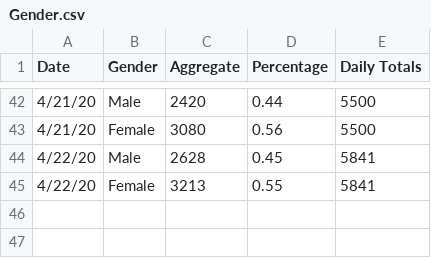
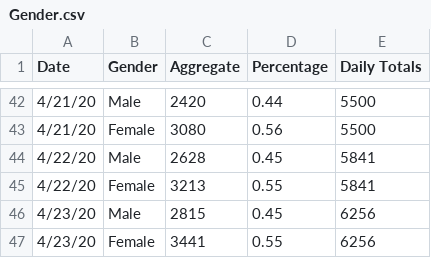
Before and after one commit to jjenki22/Rhode-Island-COVID-19, a CSV file: Data/Gender.csv, drawn as a sheet; only a part is shown, gaps mark what is left out.

```diff
--- a/Data/Gender.csv
+++ b/Data/Gender.csv
@@ -45 +45,3 @@
 4/22/20,Female,3213,0.55,5841,,,,
+4/23/20,Male,2815,0.45,6256,,,,
+4/23/20,Female,3441,0.55,6256,,,,
```
Also changed, not shown: Data/Age_Distribution_Long.csv, Data/Hospital Long.csv, 3 other files.
